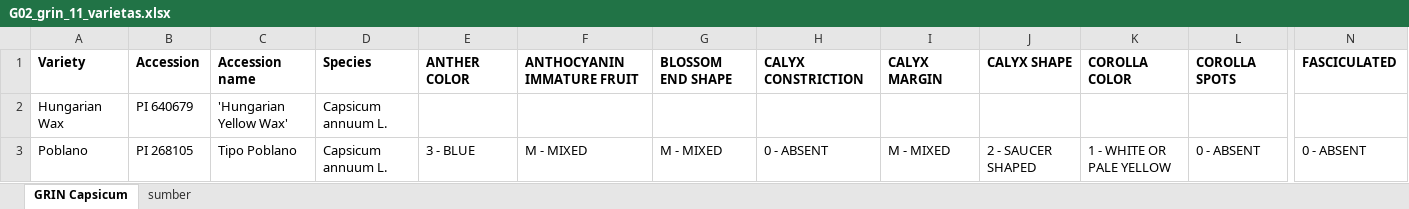
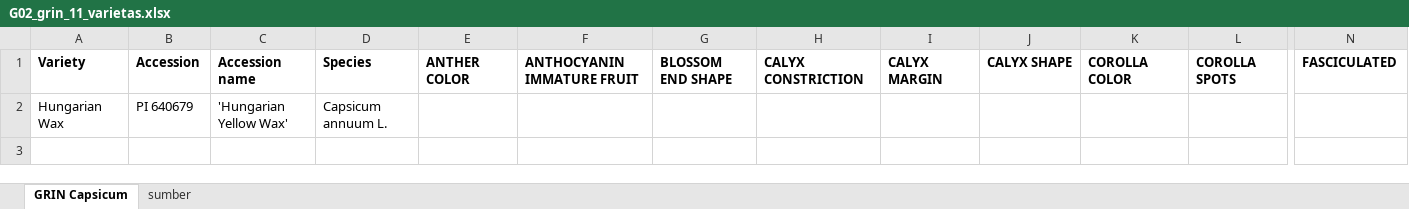
Before and after one commit to Rifqi-Setiawan/AgenticAI_CabaiKMS, an Excel workbook: data_evaluasi/inputs/G02_grin_11_varietas.xlsx, sheet GRIN Capsicum, drawn as a sheet; only a part is shown, gaps mark what is left out; values as stored, in another font and other column widths than the file's, no borders; rows hold the shown columns only; the diff names each change by its address in the sheet, - before the commit and + after, or states it on an @@ line.

```diff
--- a/data_evaluasi/inputs/G02_grin_11_varietas.xlsx (sheet GRIN Capsicum)
+++ b/data_evaluasi/inputs/G02_grin_11_varietas.xlsx (sheet GRIN Capsicum)
-row 3: Poblano | PI 268105 | Tipo Poblano | Capsicum annuum L. | 3 - BLUE | M - MIXED | M - MIXED | 0 - ABSENT | M - MIXED | 2 - SAUCER SHAPED | 1 - WHITE OR PALE YELLOW | 0 - ABSENT | 0 - ABSENT
```
Also changed, not shown: sheet sumber, data_evaluasi/gambar/manifest/gold_gambar_manifest.xlsx, data_evaluasi/inputs/E08_zenodo_capsicum_en.xlsx, 47 other files.
